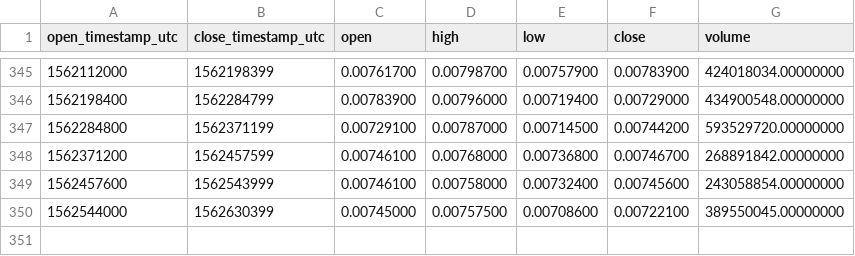
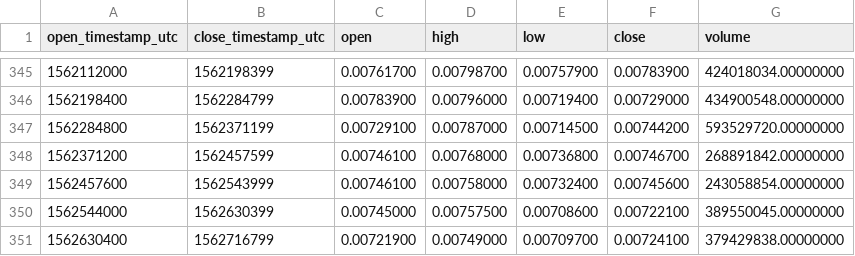
Before and after one commit to cryptobigbro/binance-VETUSDT, a CSV file: binance-VETUSDT-1d.csv, drawn as a sheet; only a part is shown, gaps mark what is left out; the diff names each change by its address in the sheet, - before the commit and + after, or states it on an @@ line.

```diff
--- a/binance-VETUSDT-1d.csv
+++ b/binance-VETUSDT-1d.csv
+row 351: 1562630400 | 1562716799 | 0.00721900 | 0.00749000 | 0.00709700 | 0.00724100 | 379429838.00000000
```
Also changed, not shown: binance-VETUSDT-1h.csv.
